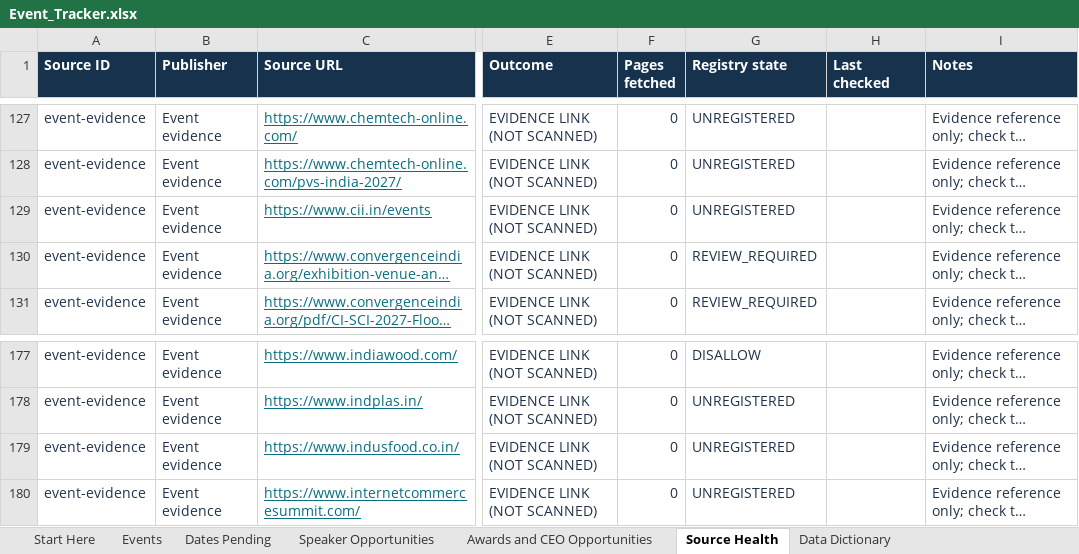
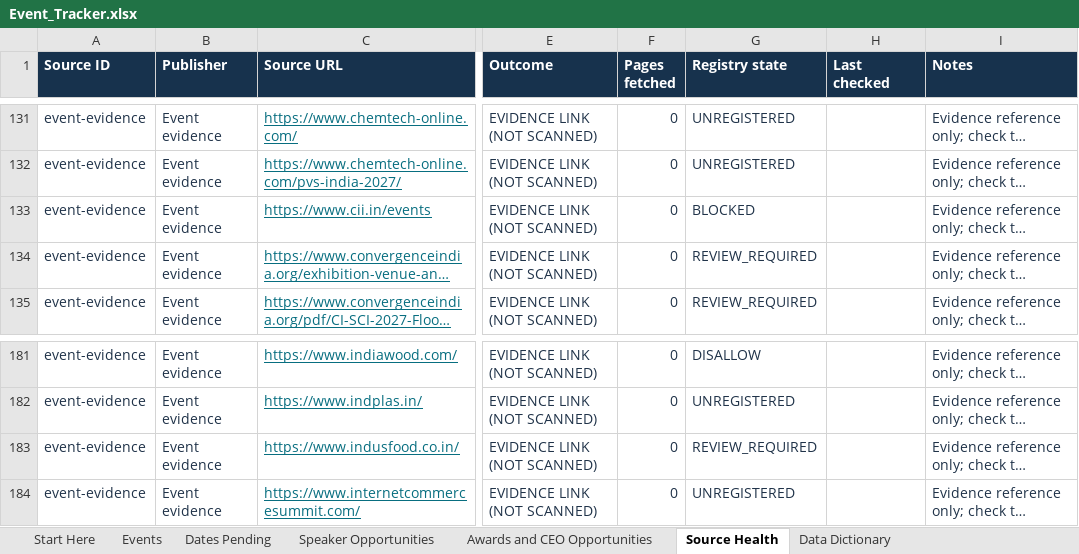
Before and after one commit to shashankshekharans/event-tracker, an Excel workbook: docs/Event_Tracker.xlsx, sheet Source Health, drawn as a sheet; only a part is shown, gaps mark what is left out; long unchanged cells end in …; values as stored, in another font and other column widths than the file's, no borders; table styles not drawn; addresses are those after the commit; the diff covers the shown part only; the diff names each change by its address in the sheet, - before the commit and + after, or states it on an @@ line.

Commit message:
Expand event discovery with FICCI and source review queue

```diff
--- a/docs/Event_Tracker.xlsx (sheet Source Health)
+++ b/docs/Event_Tracker.xlsx (sheet Source Health)
-G133 (Registry state): UNREGISTERED
+G133 (Registry state): BLOCKED
-G183 (Registry state): UNREGISTERED
+G183 (Registry state): REVIEW_REQUIRED
```
Also changed, not shown: 8 added rows, 4 removed rows and 30 edited cells elsewhere in this sheet, sheet Events, sheet Start Here, hidden cells, 10 other files.
